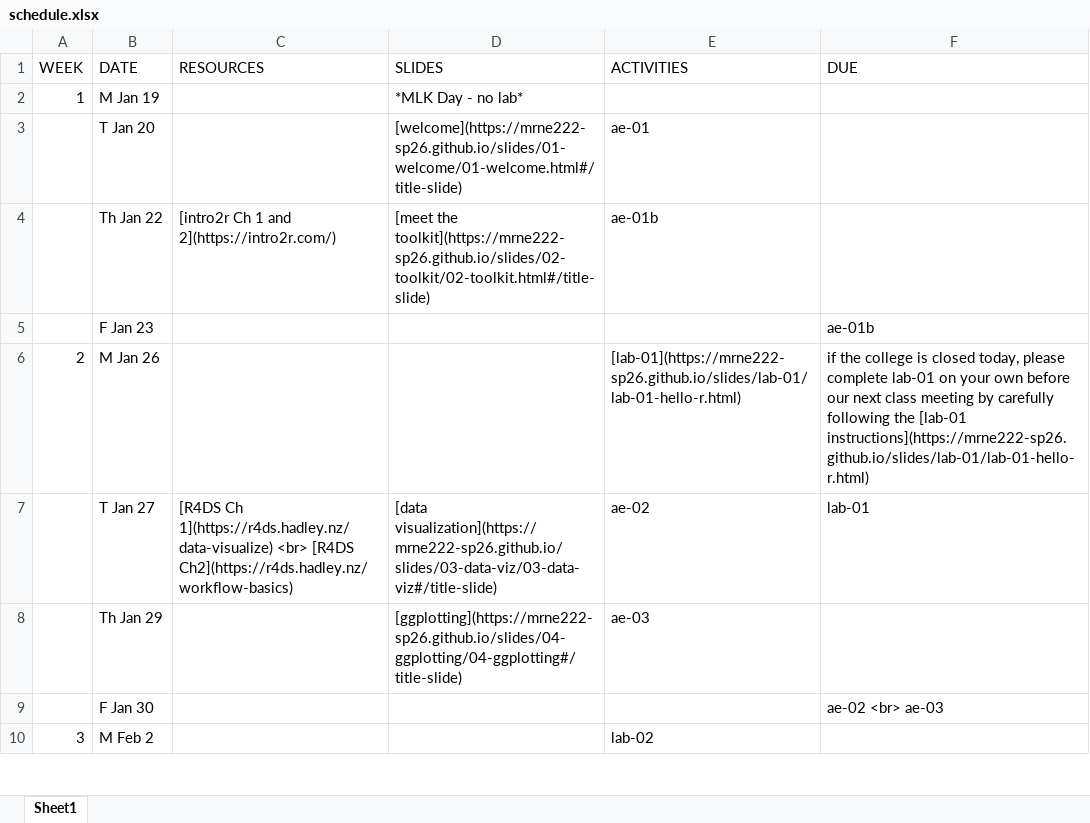
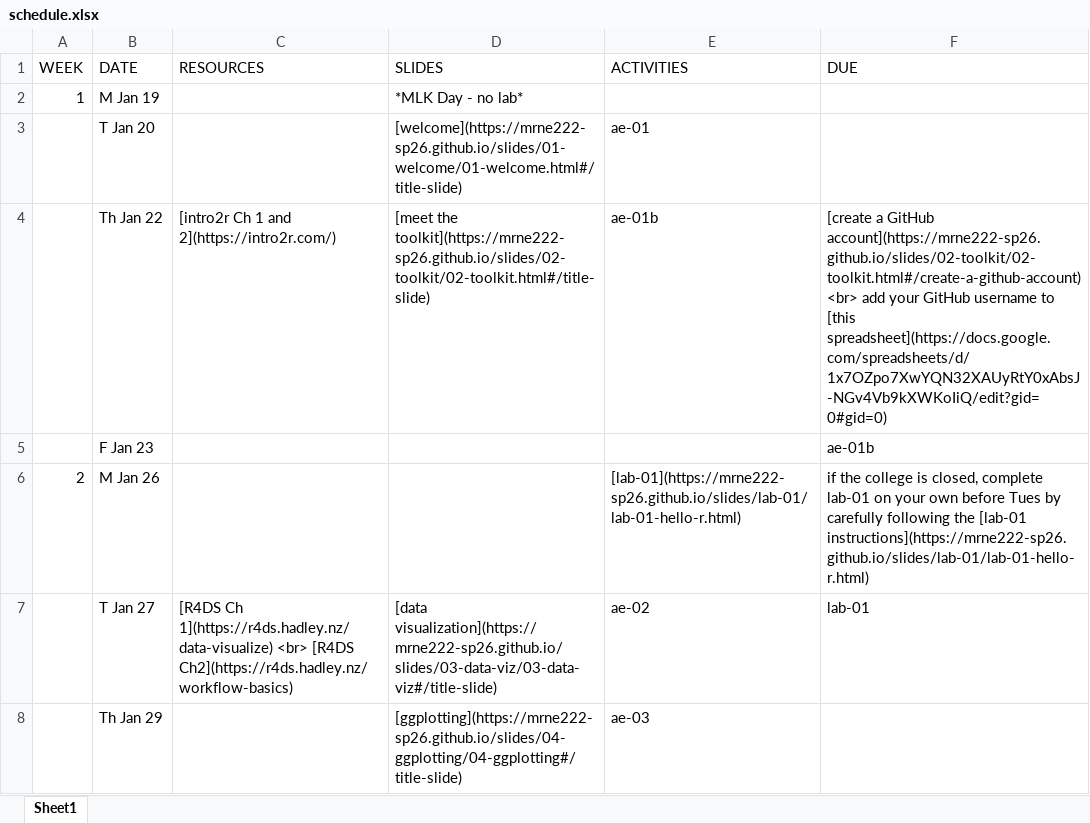
Before and after one commit to MRNE222-sp26/website, an Excel workbook: schedule.xlsx, sheet Sheet1, drawn as a sheet; only a part is shown; the shorter side is filled out with more unchanged rows; values as stored, in another font and other column widths than the file's, no borders; the diff names each change by its address in the sheet, - before the commit and + after, or states it on an @@ line.

Commit message:
update schedule

```diff
--- a/schedule.xlsx (sheet Sheet1)
+++ b/schedule.xlsx (sheet Sheet1)
-F4 (DUE): (empty)
+F4 (DUE): [create a GitHub account](https://mrne222-sp26.github.io/slides/02-toolkit/02-toolkit.html#/create-a-github-account) <br> add your GitHub username to [this spreadsheet](https://docs.google.com/spreadsheets/d/1x7OZpo7XwYQN32XAUyRtY0xAbsJ-NGv4Vb9kXWKoIiQ/edit?gid=0#gid=0)
-F6 (DUE): …college is closed today, please complete lab-01 on your own before our next class meeting by carefully…
+F6 (DUE): …college is closed, complete lab-01 on your own before Tues by carefully…
```
Also changed, not shown: 2 other files.
